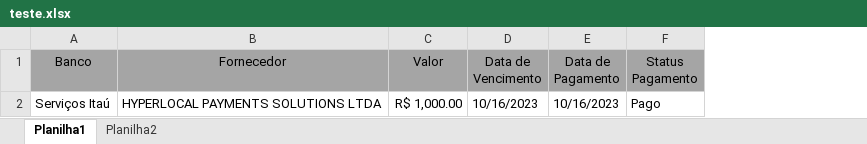
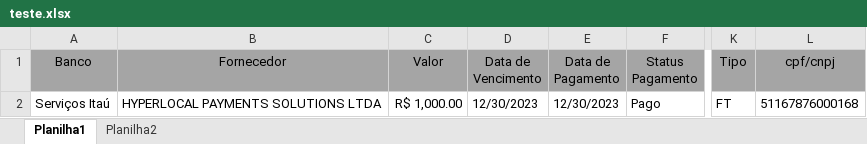
Before and after one commit to CaueFoyth/HYPERLOCAL, an Excel workbook: teste.xlsx, sheet Planilha1, drawn as a sheet; only a part is shown, gaps mark what is left out; values as stored, in another font and other column widths than the file's, no borders; the diff names each change by its address in the sheet, - before the commit and + after, or states it on an @@ line.

Commit message:
Ler arquivo xlsx

```diff
--- a/teste.xlsx (sheet Planilha1)
+++ b/teste.xlsx (sheet Planilha1)
+column K (Tipo), row 2: FT
+column L (cpf/cnpj), row 2: 51167876000168
-D2 (Data de Vencimento): 10/16/2023
+D2 (Data de Vencimento): 12/30/2023
-E2 (Data de Pagamento): 10/16/2023
+E2 (Data de Pagamento): 12/30/2023
```
Also changed, not shown: 4 other files.
